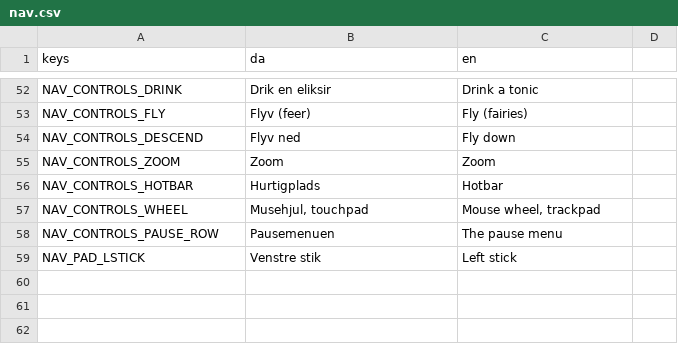
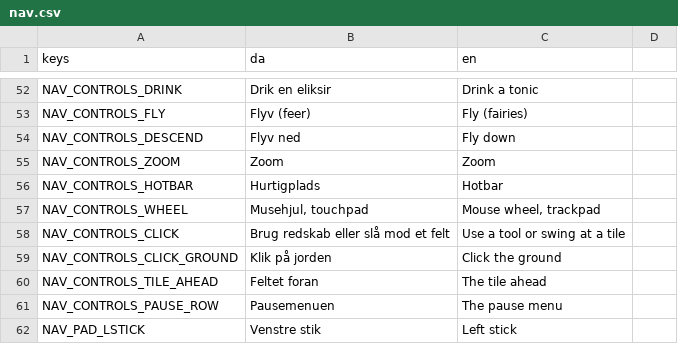
Before and after one commit to magudb/PongPong, a CSV file: localization/nav.csv, drawn as a sheet; only a part is shown, gaps mark what is left out; the diff names each change by its address in the sheet, - before the commit and + after, or states it on an @@ line.

```diff
--- a/localization/nav.csv
+++ b/localization/nav.csv
+row 58: NAV_CONTROLS_CLICK | Brug redskab eller slå mod et felt | Use a tool or swing at a tile
+row 59: NAV_CONTROLS_CLICK_GROUND | Klik på jorden | Click the ground
+row 60: NAV_CONTROLS_TILE_AHEAD | Feltet foran | The tile ahead
```
Also changed, not shown: 3 other files.
